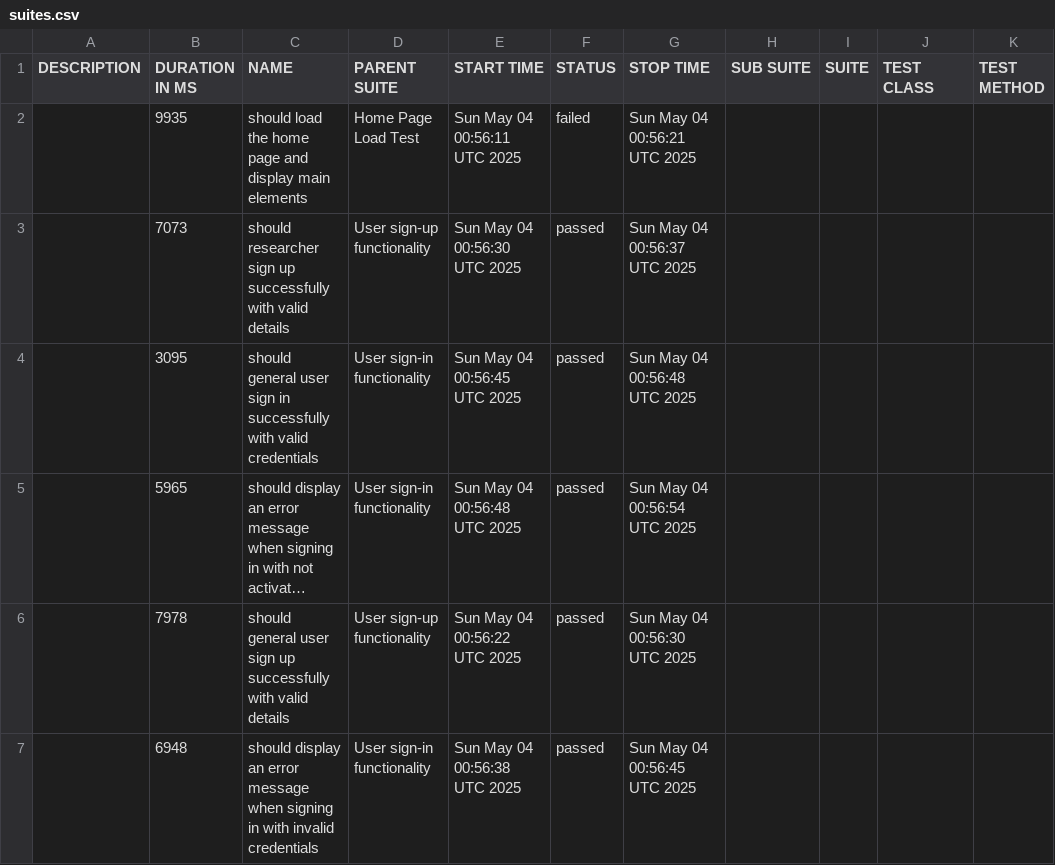
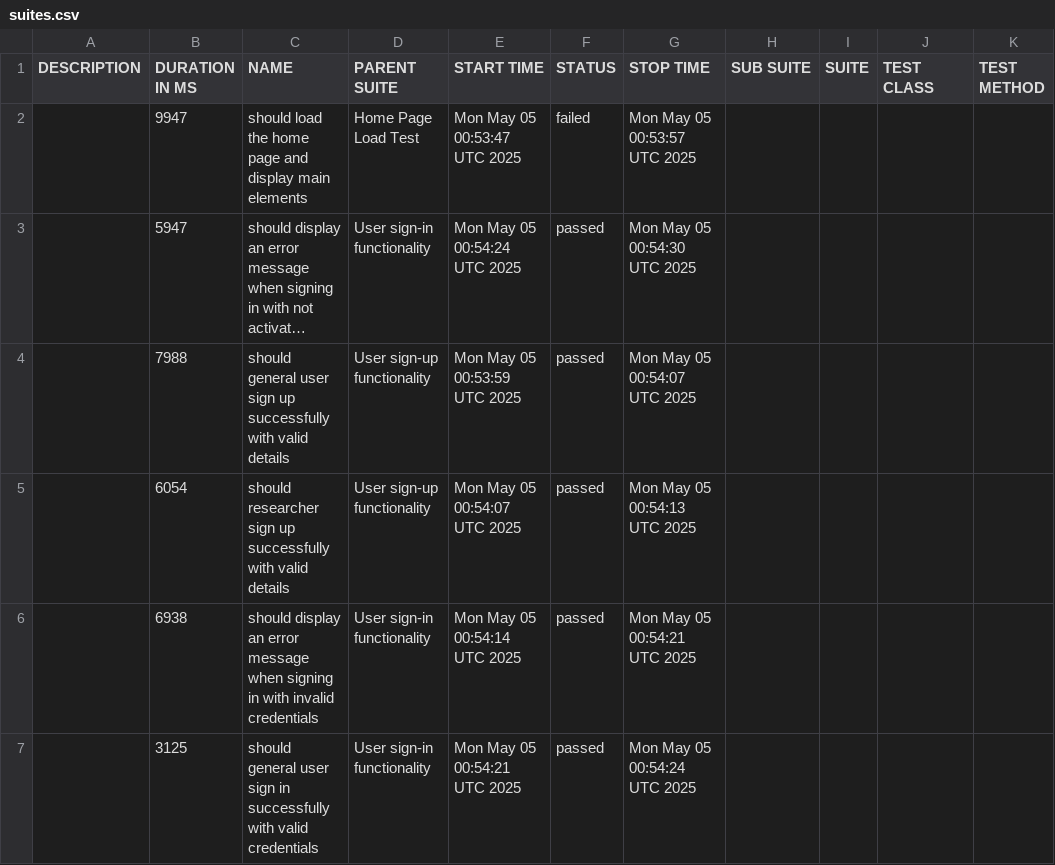
Before and after one commit to udanawetthasinghe/dis, a CSV file: data/suites.csv, drawn as a sheet; long unchanged cells end in …; removed rows and columns are numbered as before the commit, all else as after; the diff names each change by its address in the sheet, - before the commit and + after, or states it on an @@ line.

```diff
--- a/data/suites.csv
+++ b/data/suites.csv
-B2 (DURATION IN MS): 9935
+B2 (DURATION IN MS): 9947
-E2 (START TIME): Sun May 04 00:56:11 UTC 2025
+E2 (START TIME): Mon May 05 00:53:47 UTC 2025
-G2 (STOP TIME): Sun May 04 00:56:21 UTC 2025
+G2 (STOP TIME): Mon May 05 00:53:57 UTC 2025
-row 3:  | 7073 | should researcher sign up successfully with valid details | User sign-up functionality | Sun May 04 00:56:30 UTC 2025 | passed | Sun May 04 00:56:37 UTC 2025
-row 4:  | 3095 | should general user sign in successfully with valid credentials | User sign-in functionality | Sun May 04 00:56:45 UTC 2025 | passed | Sun May 04 00:56:48 UTC 2025
-B3 (DURATION IN MS): 5965
+B3 (DURATION IN MS): 5947
-E3 (START TIME): Sun May 04 00:56:48 UTC 2025
+E3 (START TIME): Mon May 05 00:54:24 UTC 2025
-G3 (STOP TIME): Sun May 04 00:56:54 UTC 2025
+G3 (STOP TIME): Mon May 05 00:54:30 UTC 2025
-B4 (DURATION IN MS): 7978
+B4 (DURATION IN MS): 7988
-E4 (START TIME): Sun May 04 00:56:22 UTC 2025
+E4 (START TIME): Mon May 05 00:53:59 UTC 2025
-G4 (STOP TIME): Sun May 04 00:56:30 UTC 2025
+G4 (STOP TIME): Mon May 05 00:54:07 UTC 2025
+row 5:  | 6054 | should researcher sign up successfully with valid details | User sign-up functionality | Mon May 05 00:54:07 UTC 2025 | passed | Mon May 05 00:54:13 UTC 2025
-B6 (DURATION IN MS): 6948
+B6 (DURATION IN MS): 6938
-E6 (START TIME): Sun May 04 00:56:38 UTC 2025
+E6 (START TIME): Mon May 05 00:54:14 UTC 2025
-G6 (STOP TIME): Sun May 04 00:56:45 UTC 2025
+G6 (STOP TIME): Mon May 05 00:54:21 UTC 2025
+row 7:  | 3125 | should general user sign in successfully with valid credentials | User sign-in functionality | Mon May 05 00:54:21 UTC 2025 | passed | Mon May 05 00:54:24 UTC 2025
```
Also changed, not shown: 27 other files.
